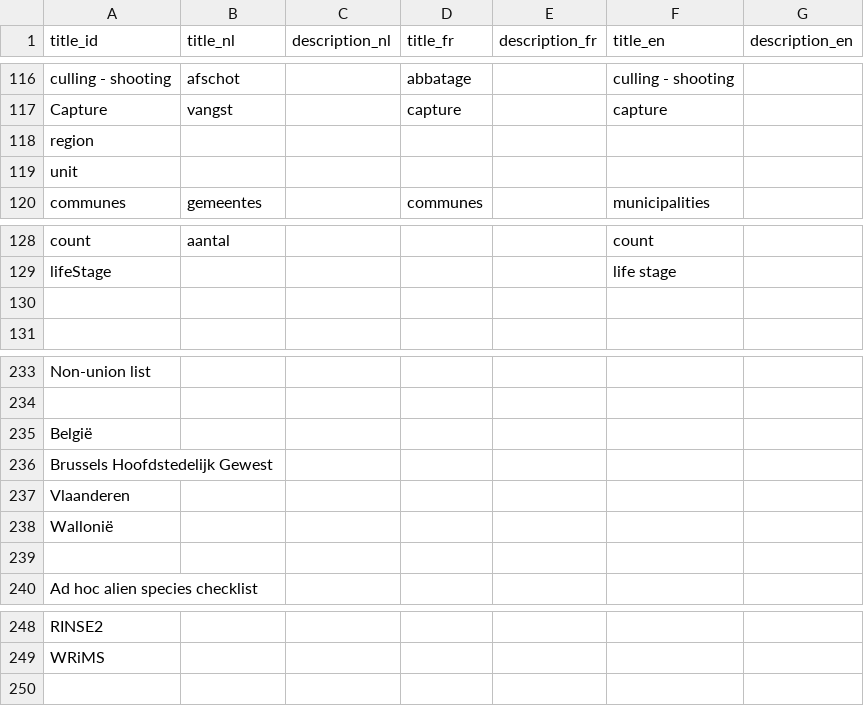
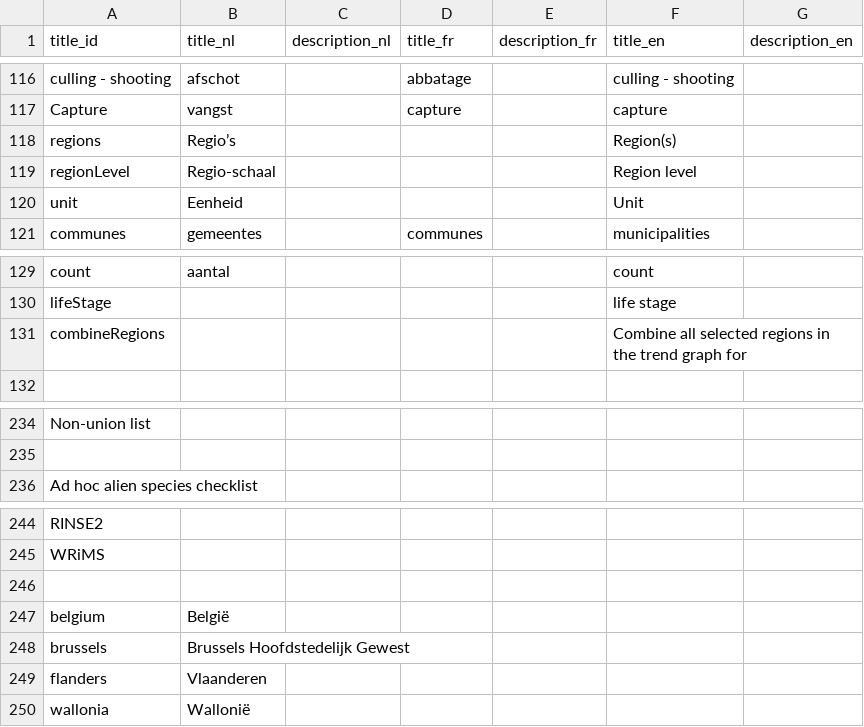
Before and after one commit to inbo/alien-species-portal, a CSV file: alienSpecies/inst/extdata/translations.csv, drawn as a sheet; only a part is shown, gaps mark what is left out.

Commit message:
include trend plots mapRegionsUI + regions
#33 - #37

```diff
--- a/alienSpecies/inst/extdata/translations.csv
+++ b/alienSpecies/inst/extdata/translations.csv
@@ -117,4 +117,5 @@ culling - shooting;afschot;;abbatage;;culling - shooting;
 Capture;vangst;;capture;;capture;
-region;;;;;;
-unit;;;;;;
+regions;Regio’s;;;;Region(s);
+regionLevel;Regio-schaal;;;;Region level;
+unit;Eenheid;;;;Unit;
 communes;gemeentes;;communes;;municipalities;
@@ -129,3 +130,3 @@ count;aantal;;;;count;
 lifeStage;;;;;life stage;
-;;;;;;
+combineRegions;;;;;Combine all selected regions in the trend graph for;
 ;;;;;;
@@ -234,7 +235,2 @@ Non-union list;;;;;;
 ;;;;;;
-België;;;;;;
-Brussels Hoofdstedelijk Gewest;;;;;;
-Vlaanderen;;;;;;
-Wallonië;;;;;;
-;;;;;;
 Ad hoc alien species checklist;;;;;;
@@ -249 +245,6 @@ RINSE2;;;;;;
 WRiMS;;;;;;
+;;;;;;
+belgium;België;;;;;
+brussels;Brussels Hoofdstedelijk Gewest;;;;;
+flanders;Vlaanderen;;;;;
+wallonia;Wallonië;;;;;
```
Also changed, not shown: 25 other files.
